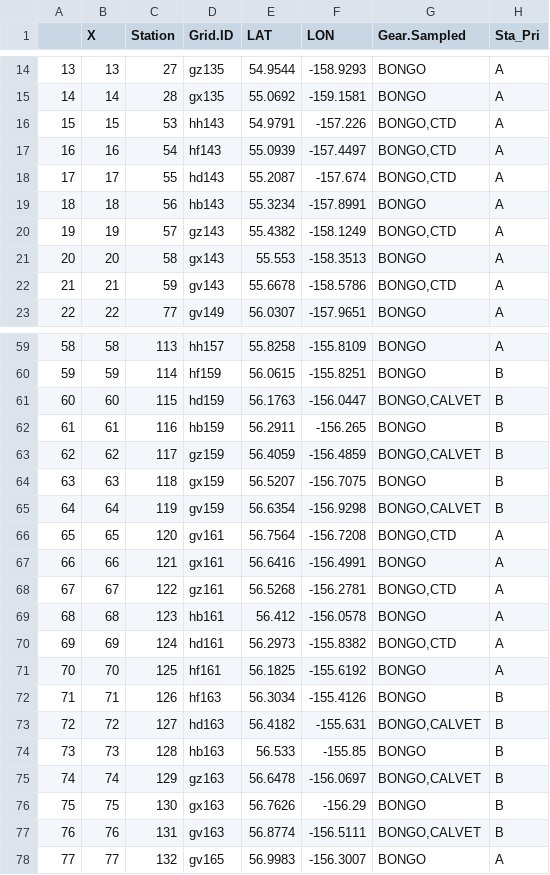
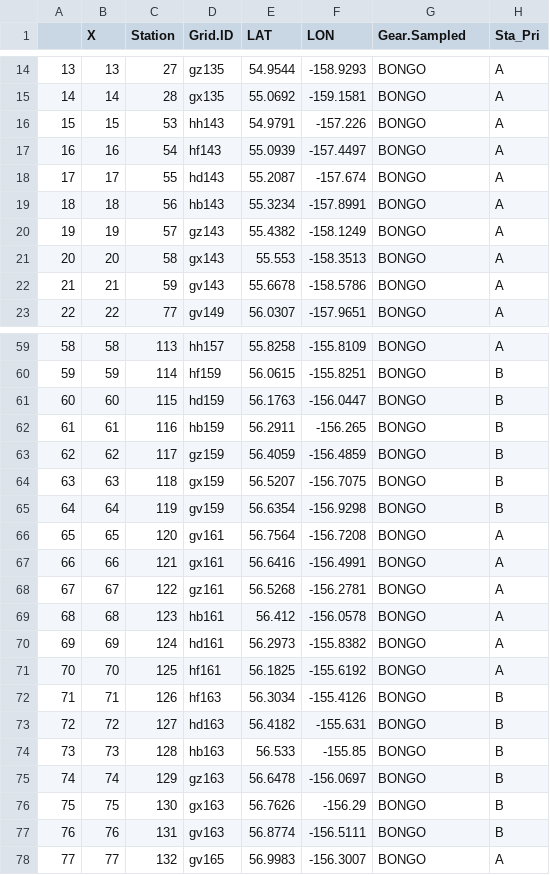
Before and after one commit to jesseflamb/Survey_Station_Selection, a CSV file: Data/DY23-07_Day2Day.csv, drawn as a sheet; only a part is shown, gaps mark what is left out; the diff covers the shown part only.

Commit message:
Frantic work to try to create stations on the fly
Put this code through the wringer: had to make different simulations of station lists and maps to try create a design to get the most stations for the little time we had left on DY23-07

```diff
--- a/Data/DY23-07_Day2Day.csv
+++ b/Data/DY23-07_Day2Day.csv
@@ -16,3 +16,3 @@
-"15",15,53,"hh143",54.9791,-157.226,"BONGO,CTD","A"
-"16",16,54,"hf143",55.0939,-157.4497,"BONGO,CTD","A"
-"17",17,55,"hd143",55.2087,-157.674,"BONGO,CTD","A"
+15,15,53,hh143,54.9791,-157.226,BONGO,A
+16,16,54,hf143,55.0939,-157.4497,BONGO,A
+17,17,55,hd143,55.2087,-157.674,BONGO,A
@@ -20 +20 @@
-"19",19,57,"gz143",55.4382,-158.1249,"BONGO,CTD","A"
+19,19,57,gz143,55.4382,-158.1249,BONGO,A
@@ -22 +22 @@
-"21",21,59,"gv143",55.6678,-158.5786,"BONGO,CTD","A"
+21,21,59,gv143,55.6678,-158.5786,BONGO,A
@@ -61 +61 @@
-"60",60,115,"hd159",56.1763,-156.0447,"BONGO,CALVET","B"
+60,60,115,hd159,56.1763,-156.0447,BONGO,B
@@ -63 +63 @@
-"62",62,117,"gz159",56.4059,-156.4859,"BONGO,CALVET","B"
+62,62,117,gz159,56.4059,-156.4859,BONGO,B
@@ -65,2 +65,2 @@
-"64",64,119,"gv159",56.6354,-156.9298,"BONGO,CALVET","B"
-"65",65,120,"gv161",56.7564,-156.7208,"BONGO,CTD","A"
+64,64,119,gv159,56.6354,-156.9298,BONGO,B
+65,65,120,gv161,56.7564,-156.7208,BONGO,A
@@ -68 +68 @@
-"67",67,122,"gz161",56.5268,-156.2781,"BONGO,CTD","A"
+67,67,122,gz161,56.5268,-156.2781,BONGO,A
@@ -70 +70 @@
-"69",69,124,"hd161",56.2973,-155.8382,"BONGO,CTD","A"
+69,69,124,hd161,56.2973,-155.8382,BONGO,A
@@ -73 +73 @@
-"72",72,127,"hd163",56.4182,-155.631,"BONGO,CALVET","B"
+72,72,127,hd163,56.4182,-155.631,BONGO,B
@@ -75 +75 @@
-"74",74,129,"gz163",56.6478,-156.0697,"BONGO,CALVET","B"
+74,74,129,gz163,56.6478,-156.0697,BONGO,B
@@ -77 +77 @@
-"76",76,131,"gv163",56.8774,-156.5111,"BONGO,CALVET","B"
+76,76,131,gv163,56.8774,-156.5111,BONGO,B
```
Also changed, not shown: 8 added rows and 61 edited cells elsewhere in this file, Data/DY23-07_A&B_priority.csv, Data/For Dyson/DY23-07 Survey Station Order.csv, 16 other files.
